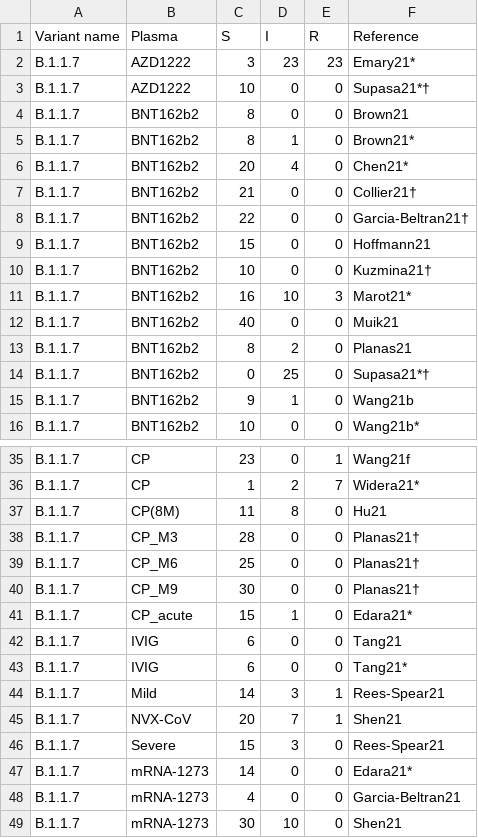
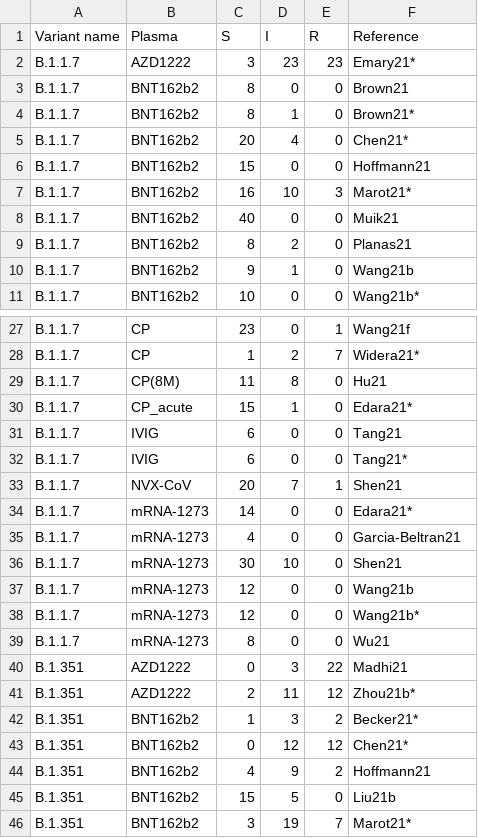
Before and after one commit to hivdb/covid-drdb-reports, a CSV file: susceptibility-data_files/table/table_plasma_variant.csv, drawn as a sheet; only a part is shown, gaps mark what is left out; the shorter side is filled out with more unchanged rows; the diff covers the shown part only.

```diff
--- a/susceptibility-data_files/table/table_plasma_variant.csv
+++ b/susceptibility-data_files/table/table_plasma_variant.csv
@@ -2,3 +2,2 @@
 B.1.1.7,AZD1222,3,23,23,Emary21*
-B.1.1.7,AZD1222,10,0,0,Supasa21*†
 B.1.1.7,BNT162b2,8,0,0,Brown21
@@ -6,6 +5,3 @@ B.1.1.7,BNT162b2,8,1,0,Brown21*
 B.1.1.7,BNT162b2,20,4,0,Chen21*
-B.1.1.7,BNT162b2,21,0,0,Collier21†
-B.1.1.7,BNT162b2,22,0,0,Garcia-Beltran21†
 B.1.1.7,BNT162b2,15,0,0,Hoffmann21
-B.1.1.7,BNT162b2,10,0,0,Kuzmina21†
 B.1.1.7,BNT162b2,16,10,3,Marot21*
@@ -13,3 +9,2 @@ B.1.1.7,BNT162b2,40,0,0,Muik21
 B.1.1.7,BNT162b2,8,2,0,Planas21
-B.1.1.7,BNT162b2,0,25,0,Supasa21*†
 B.1.1.7,BNT162b2,9,1,0,Wang21b
@@ -37,5 +29,2 @@ B.1.1.7,CP,1,2,7,Widera21*
 B.1.1.7,CP(8M),11,8,0,Hu21
-B.1.1.7,CP_M3,28,0,0,Planas21†
-B.1.1.7,CP_M6,25,0,0,Planas21†
-B.1.1.7,CP_M9,30,0,0,Planas21†
 B.1.1.7,CP_acute,15,1,0,Edara21*
@@ -43,5 +32,3 @@ B.1.1.7,IVIG,6,0,0,Tang21
 B.1.1.7,IVIG,6,0,0,Tang21*
-B.1.1.7,Mild,14,3,1,Rees-Spear21
 B.1.1.7,NVX-CoV,20,7,1,Shen21
-B.1.1.7,Severe,15,3,0,Rees-Spear21
 B.1.1.7,mRNA-1273,14,0,0,Edara21*
```
Also changed, not shown: 10 removed rows elsewhere in this file, susceptibility-data_files/table/table_plasma.csv, susceptibility-data_files/table/table_plasma_figure.csv, 22 other files.
